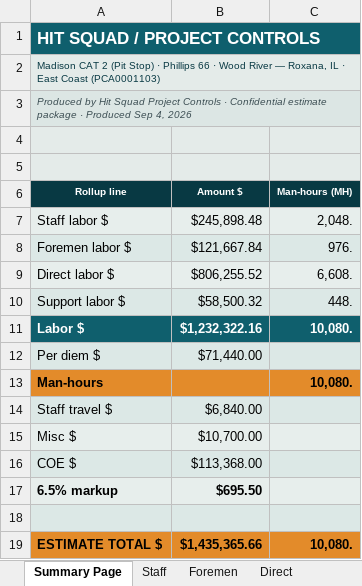
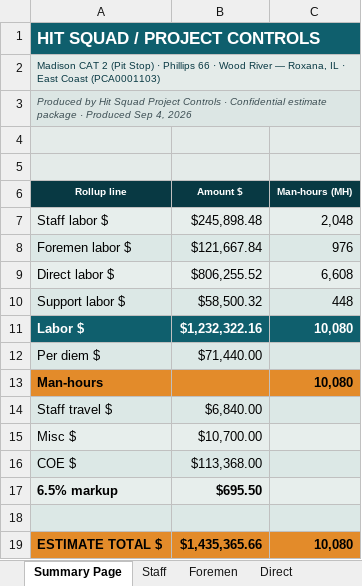
Before and after one commit to robertmhenderson582-ops/hit-squad, an Excel workbook: look-samples/v151_real_cat2.xlsx, sheet Summary Page, drawn as a sheet; values as stored, in another font and other column widths than the file's, no borders; 4 other sheets too large or unreadable and not compared; the diff names each change by its address in the sheet, - before the commit and + after, or states it on an @@ line.

```diff
--- a/look-samples/v151_real_cat2.xlsx (sheet Summary Page)
+++ b/look-samples/v151_real_cat2.xlsx (sheet Summary Page)
-C7 (Man-hours (MH)): 2,048.
+C7 (Man-hours (MH)): 2,048
-C8 (Man-hours (MH)): 976.
+C8 (Man-hours (MH)): 976
-C9 (Man-hours (MH)): 6,608.
+C9 (Man-hours (MH)): 6,608
-C10 (Man-hours (MH)): 448.
+C10 (Man-hours (MH)): 448
-C11 (Man-hours (MH)): 10,080.
+C11 (Man-hours (MH)): 10,080
-C13 (Man-hours (MH)): 10,080.
+C13 (Man-hours (MH)): 10,080
-C19 (Man-hours (MH)): 10,080.
+C19 (Man-hours (MH)): 10,080
```
Also changed, not shown: 1 other file.
